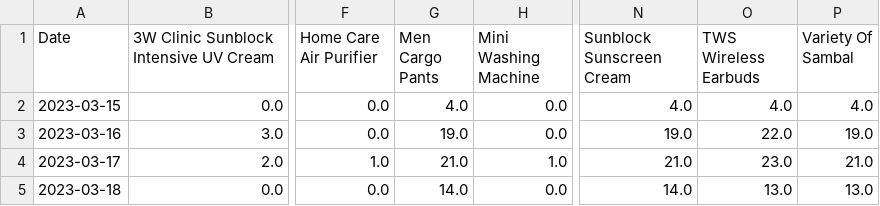
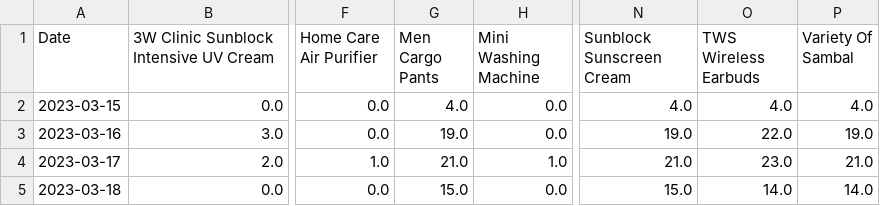
Before and after one commit to mnazwebsite/mnazwebsite.github.io, a CSV file: shopee_data.csv, drawn as a sheet; only a part is shown, gaps mark what is left out; the diff names each change by its address in the sheet, - before the commit and + after, or states it on an @@ line.

```diff
--- a/shopee_data.csv
+++ b/shopee_data.csv
-G5 (Men Cargo Pants): 14.0
+G5 (Men Cargo Pants): 15.0
-N5 (Sunblock Sunscreen Cream): 14.0
+N5 (Sunblock Sunscreen Cream): 15.0
-O5 (TWS Wireless Earbuds): 13.0
+O5 (TWS Wireless Earbuds): 14.0
-P5 (Variety Of Sambal): 13.0
+P5 (Variety Of Sambal): 14.0
```
Also changed, not shown: 2 other files.
